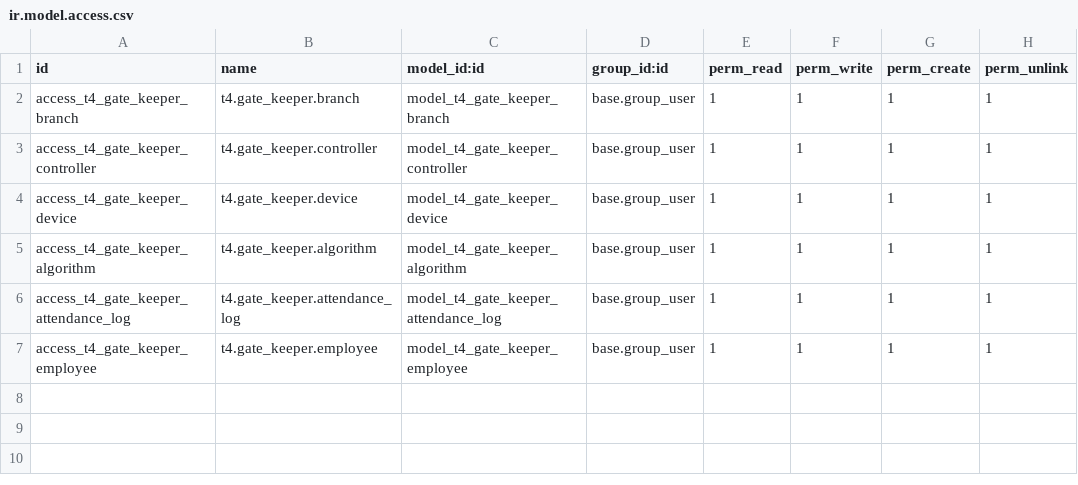
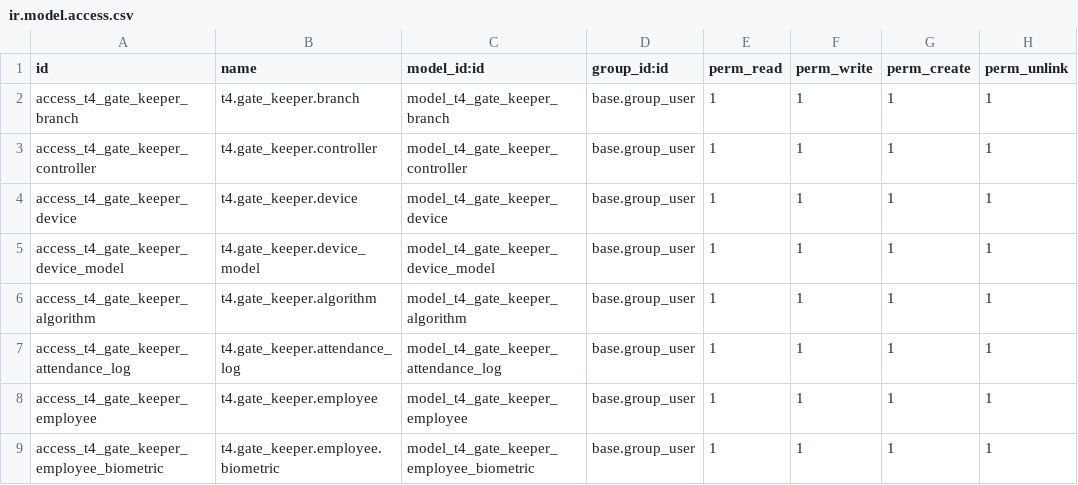
Before and after one commit to t4phuong/t4_gate_keeper, a CSV file: security/ir.model.access.csv, drawn as a sheet.

```diff
--- a/security/ir.model.access.csv
+++ b/security/ir.model.access.csv
@@ -4,2 +4,3 @@ access_t4_gate_keeper_controller,t4.gate_keeper.controller,model_t4_gate_keeper_
 access_t4_gate_keeper_device,t4.gate_keeper.device,model_t4_gate_keeper_device,base.group_user,1,1,1,1
+access_t4_gate_keeper_device_model,t4.gate_keeper.device_model,model_t4_gate_keeper_device_model,base.group_user,1,1,1,1
 access_t4_gate_keeper_algorithm,t4.gate_keeper.algorithm,model_t4_gate_keeper_algorithm,base.group_user,1,1,1,1
@@ -7 +8,2 @@ access_t4_gate_keeper_attendance_log,t4.gate_keeper.attendance_log,model_t4_gate
 access_t4_gate_keeper_employee,t4.gate_keeper.employee,model_t4_gate_keeper_employee,base.group_user,1,1,1,1
+access_t4_gate_keeper_employee_biometric,t4.gate_keeper.employee.biometric,model_t4_gate_keeper_employee_biometric,base.group_user,1,1,1,1
```
Also changed, not shown: 23 other files.
